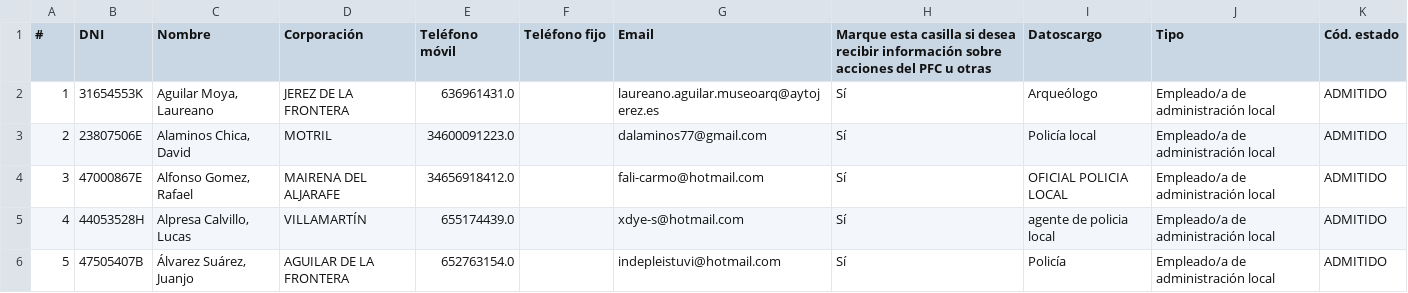
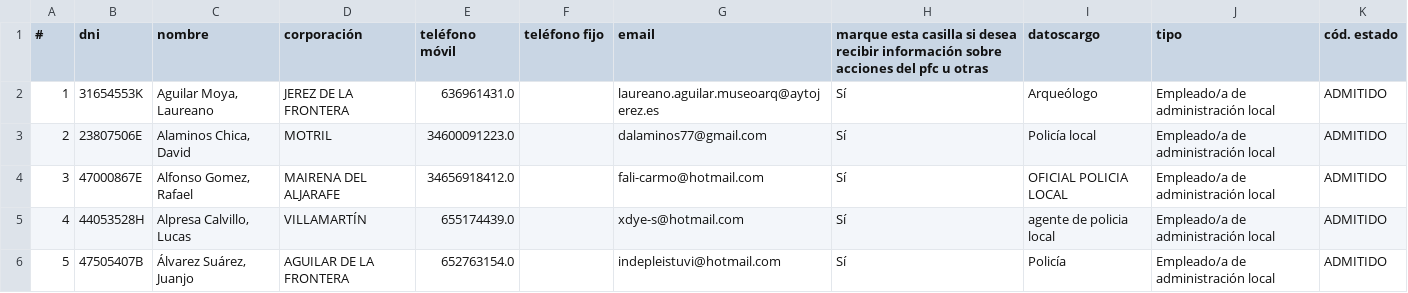
Before and after one commit to danieldlrf/auto-memoria-certificados, a CSV file: data/spreadsheets/students.csv, drawn as a sheet; only a part is shown.

```diff
--- a/data/spreadsheets/students.csv
+++ b/data/spreadsheets/students.csv
@@ -1,2 +1,2 @@
-#;DNI;Nombre;Corporación;Teléfono móvil;Teléfono fijo;Email;Marque esta casilla si desea recibir información sobre acciones del PFC u otras;Datoscargo;Tipo;Cód. estado
+#;dni;nombre;corporación;teléfono móvil;teléfono fijo;email;marque esta casilla si desea recibir información sobre acciones del pfc u otras;datoscargo;tipo;cód. estado
 1;31654553K;Aguilar Moya, Laureano;JEREZ DE LA FRONTERA;636961431.0;;laureano.aguilar.museoarq@aytojerez.es;Sí;Arqueólogo;Empleado/a de administración local;ADMITIDO
```
Also changed, not shown: data/spreadsheets/notes.csv, data/spreadsheets/time.csv, 31 other files.
